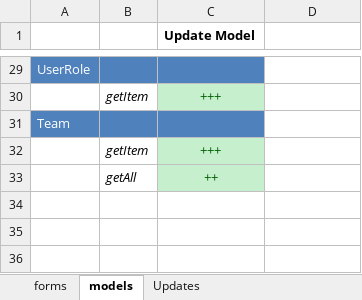
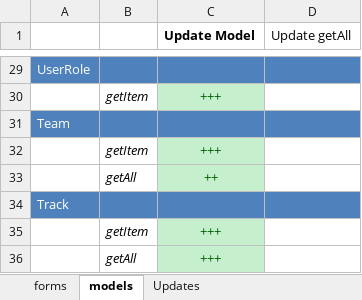
Before and after one commit to darkdiesel/online-racing-zf1, an Excel workbook: docs/update.xlsx, sheet models, drawn as a sheet; only a part is shown, gaps mark what is left out; values as stored, in another font and other column widths than the file's, no borders; the diff covers the shown part only; the diff names each change by its address in the sheet, - before the commit and + after, or states it on an @@ line.

Commit message:
Move trac controller to admin module. Update styles for all action for Users, Role, Track controllers.

```diff
--- a/docs/update.xlsx (sheet models)
+++ b/docs/update.xlsx (sheet models)
-D1: (empty)
+D1: Update getAll
-D29 fill: none
+D29 fill: #4F81BD
-D31 fill: none
+D31 fill: #4F81BD
+row 34: Track
+row 35:  | getItem | +++
+row 36:  | getAll | +++
```
Also changed, not shown: 1 edited cell and cell formats elsewhere in this sheet, sheet Updates, 19 other files.
